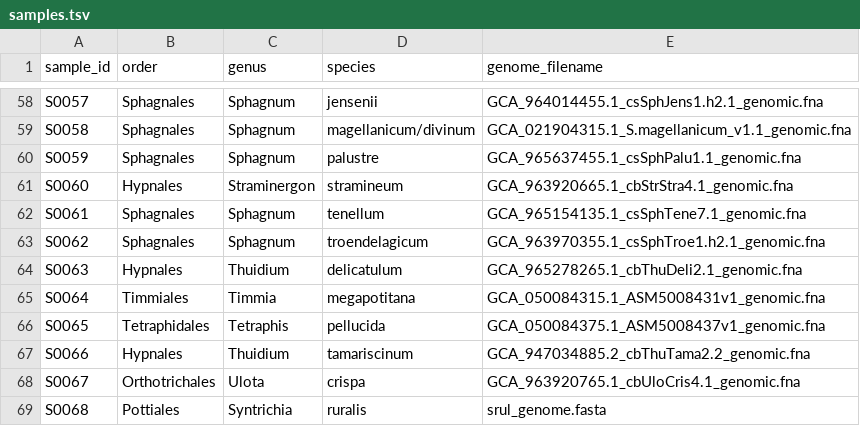
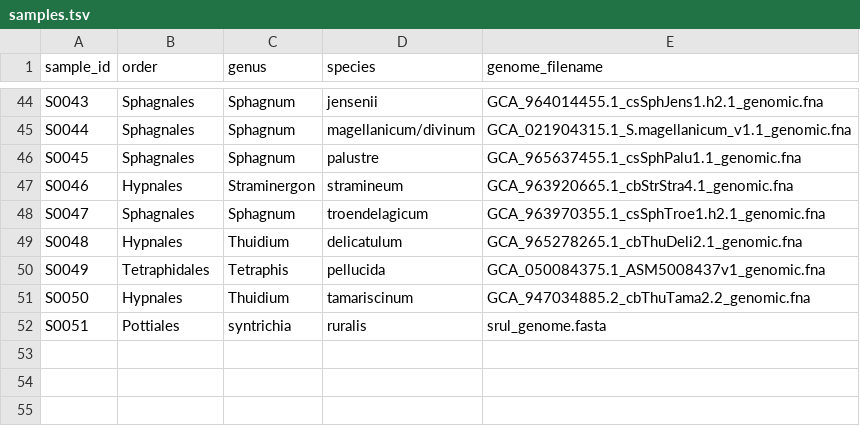
Before and after one commit to PF03106/UVfinder, a TSV file: config/samples.tsv, drawn as a sheet; only a part is shown, gaps mark what is left out; removed rows and columns are numbered as before the commit, all else as after; the diff covers the shown part only; the diff names each change by its address in the sheet, - before the commit and + after, or states it on an @@ line.

```diff
--- a/config/samples.tsv
+++ b/config/samples.tsv
-A44 (sample_id): S0057
+A44 (sample_id): S0043
-A45 (sample_id): S0058
+A45 (sample_id): S0044
-A46 (sample_id): S0059
+A46 (sample_id): S0045
-A47 (sample_id): S0060
+A47 (sample_id): S0046
-row 62: S0061 | Sphagnales | Sphagnum | tenellum | GCA_965154135.1_csSphTene7.1_genomic.fna
-A48 (sample_id): S0062
+A48 (sample_id): S0047
-A49 (sample_id): S0063
+A49 (sample_id): S0048
-row 65: S0064 | Timmiales | Timmia | megapotitana | GCA_050084315.1_ASM5008431v1_genomic.fna
-A50 (sample_id): S0065
+A50 (sample_id): S0049
-A51 (sample_id): S0066
+A51 (sample_id): S0050
-row 68: S0067 | Orthotrichales | Ulota | crispa | GCA_963920765.1_cbUloCris4.1_genomic.fna
-A52 (sample_id): S0068
+A52 (sample_id): S0051
-C52 (genus): Syntrichia
+C52 (genus): syntrichia
```
Also changed, not shown: 14 removed rows and 47 edited cells elsewhere in this file, 14 other files.
